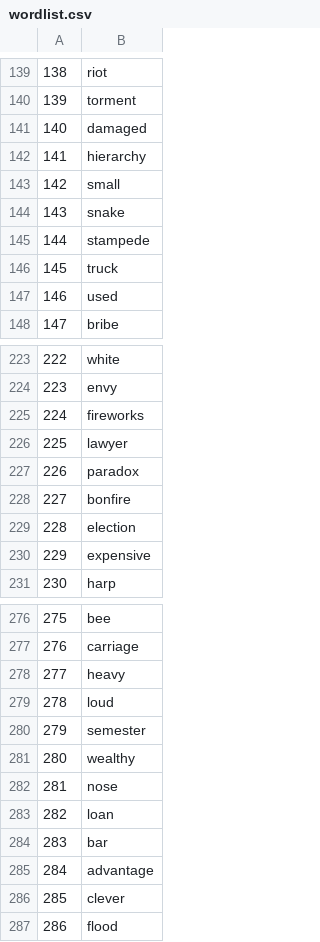
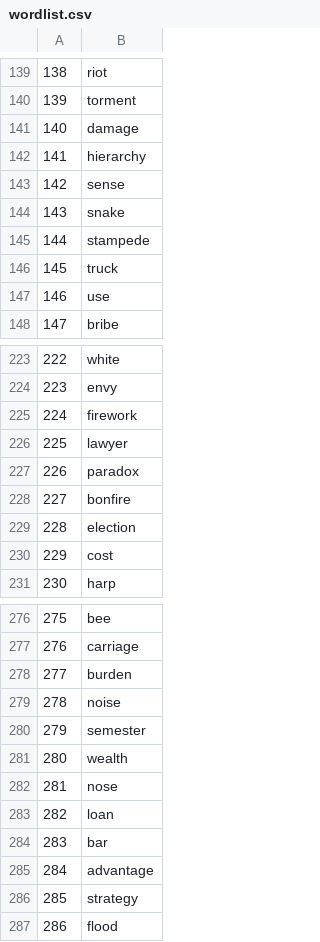
Before and after one commit to LineKruse/DCT, a CSV file: wordlist.csv, drawn as a sheet; only a part is shown, gaps mark what is left out; the diff covers the shown part only.

Commit message:
Add files via upload
300 words

```diff
--- a/wordlist.csv
+++ b/wordlist.csv
@@ -140,5 +140,5 @@
 "139","torment"
-"140","damaged"
+"140","damage"
 "141","hierarchy"
-"142","small"
+"142","sense"
 "143","snake"
@@ -146,3 +146,3 @@
 "145","truck"
-"146","used"
+"146","use"
 "147","bribe"
@@ -224,3 +224,3 @@
 "223","envy"
-"224","fireworks"
+"224","firework"
 "225","lawyer"
@@ -229,3 +229,3 @@
 "228","election"
-"229","expensive"
+"229","cost"
 "230","harp"
@@ -277,6 +277,6 @@
 "276","carriage"
-"277","heavy"
-"278","loud"
+"277","burden"
+"278","noise"
 "279","semester"
-"280","wealthy"
+"280","wealth"
 "281","nose"
@@ -285,3 +285,3 @@
 "284","advantage"
-"285","clever"
+"285","strategy"
 "286","flood"
```
Also changed, not shown: 10 edited cells elsewhere in this file.
